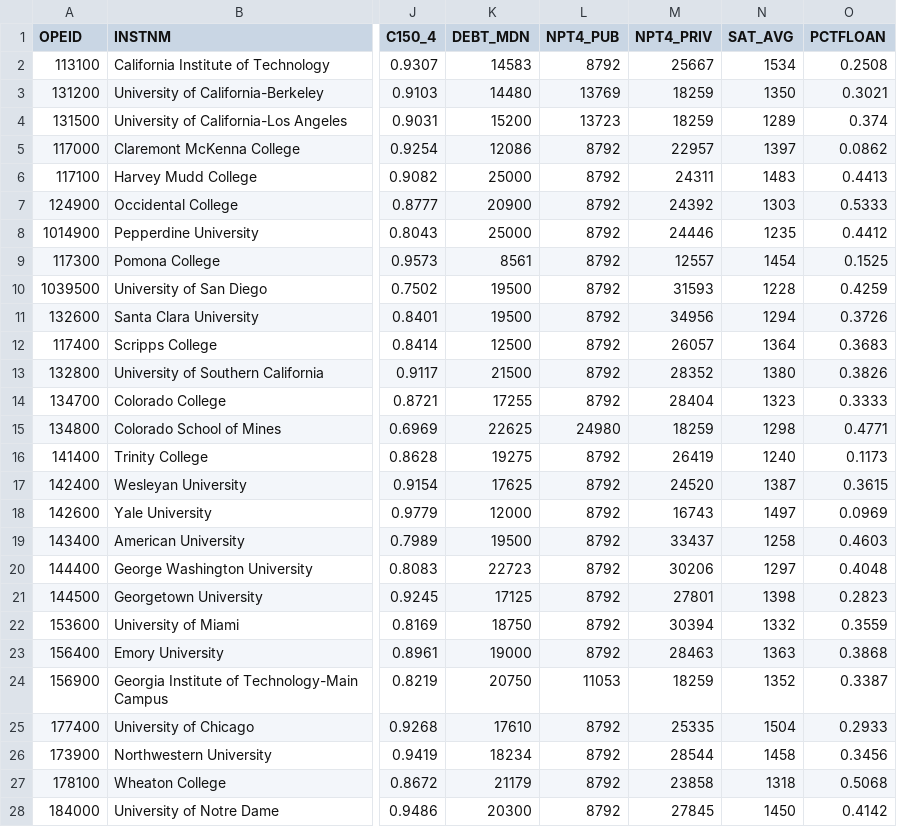
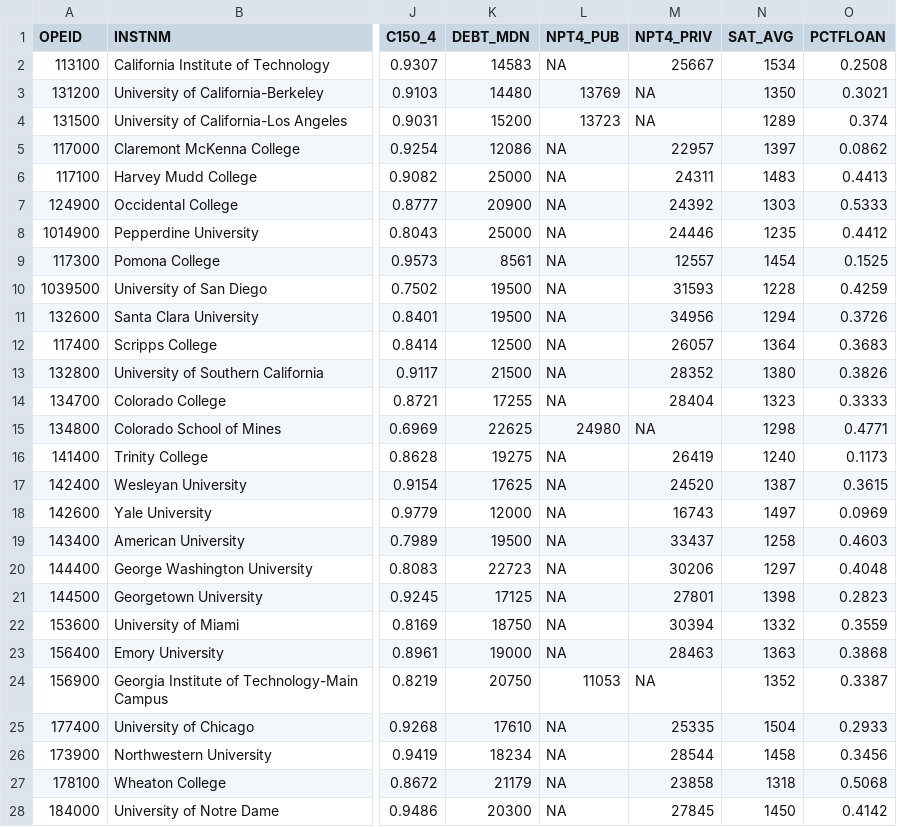
Before and after one commit to wgarciab/trabajos-tae-2022-2, a CSV file: Trabajo 1/cluster1.csv, drawn as a sheet; only a part is shown, gaps mark what is left out; the diff covers the shown part only; the diff names each change by its address in the sheet, - before the commit and + after, or states it on an @@ line.

Commit message:
Changed table display

```diff
--- a/Trabajo 1/cluster1.csv
+++ b/Trabajo 1/cluster1.csv
-L2 (NPT4_PUB): 8792
+L2 (NPT4_PUB): NA
-M3:M4 (NPT4_PRIV): 18259
+M3:M4 (NPT4_PRIV): NA
-L5:L14 (NPT4_PUB): 8792
+L5:L14 (NPT4_PUB): NA
-M15 (NPT4_PRIV): 18259
+M15 (NPT4_PRIV): NA
-L16:L23 (NPT4_PUB): 8792
+L16:L23 (NPT4_PUB): NA
-M24 (NPT4_PRIV): 18259
+M24 (NPT4_PRIV): NA
-L25:L28 (NPT4_PUB): 8792
+L25:L28 (NPT4_PUB): NA
```
Also changed, not shown: 86 edited cells elsewhere in this file, 2 other files.
